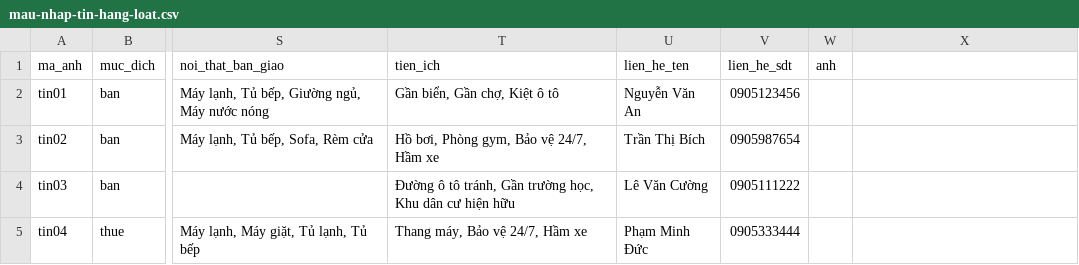
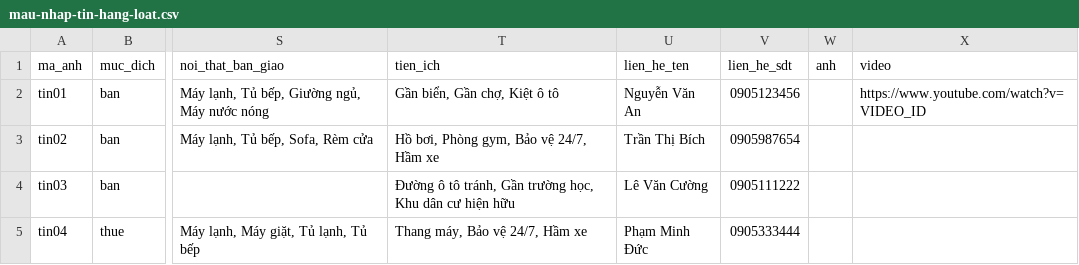
Before and after one commit to truongthanhtung08-stack/cvr-website-, a CSV file: public/mau-nhap-tin-hang-loat.csv, drawn as a sheet; only a part is shown, gaps mark what is left out; the diff names each change by its address in the sheet, - before the commit and + after, or states it on an @@ line.

```diff
--- a/public/mau-nhap-tin-hang-loat.csv
+++ b/public/mau-nhap-tin-hang-loat.csv
-X1: (empty)
+X1: video
-X2 (video): (empty)
+X2 (video): https://www.youtube.com/watch?v=VIDEO_ID
```
Also changed, not shown: 4 other files.
